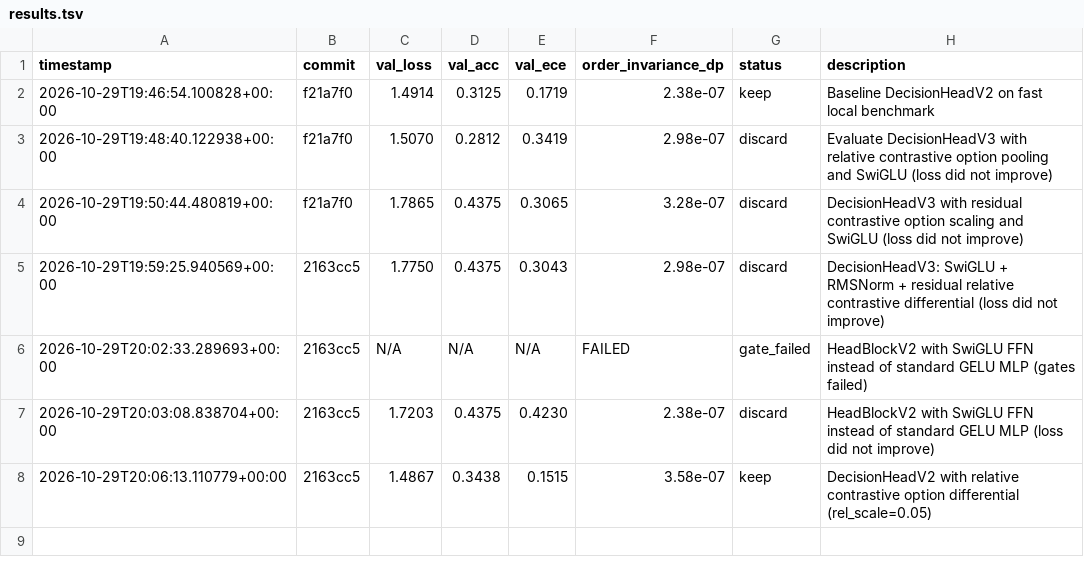
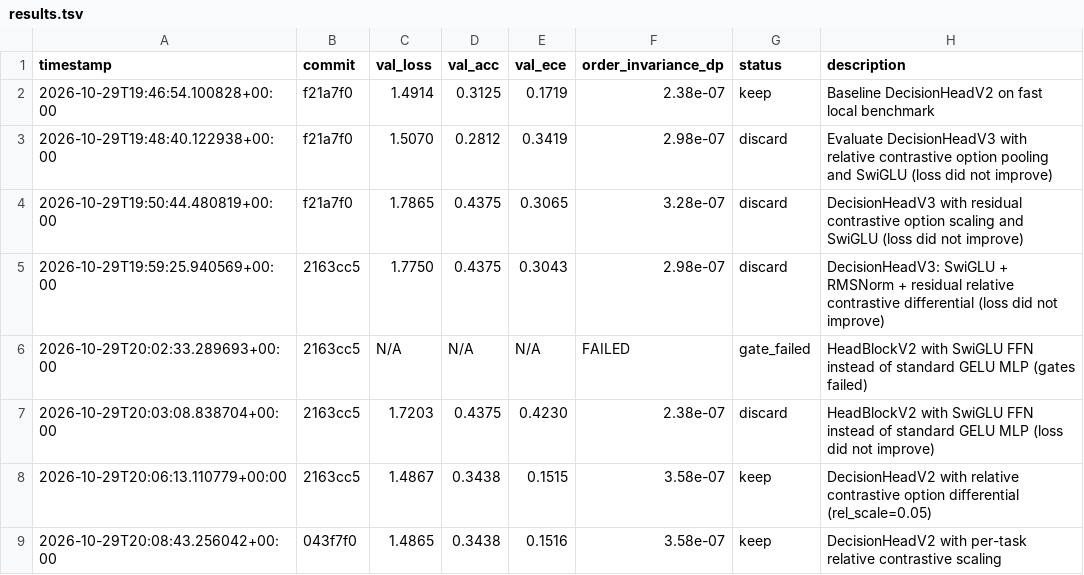
Before and after one commit to Aamodx6/decider-v2, a TSV file: autoresearch/results.tsv, drawn as a sheet; the diff names each change by its address in the sheet, - before the commit and + after, or states it on an @@ line.

Commit message:
autoresearch(h1b_per_task_relative_scale): DecisionHeadV2 with per-task relative contrastive scaling [loss: 1.4865, acc: 34.38%]

```diff
--- a/autoresearch/results.tsv
+++ b/autoresearch/results.tsv
+row 9: 2026-10-29T20:08:43.256042+00:00 | 043f7f0 | 1.4865 | 0.3438 | 0.1516 | 3.58e-07 | keep | DecisionHeadV2 with per-task relative contrastive scaling
```
Also changed, not shown: 1 other file.
